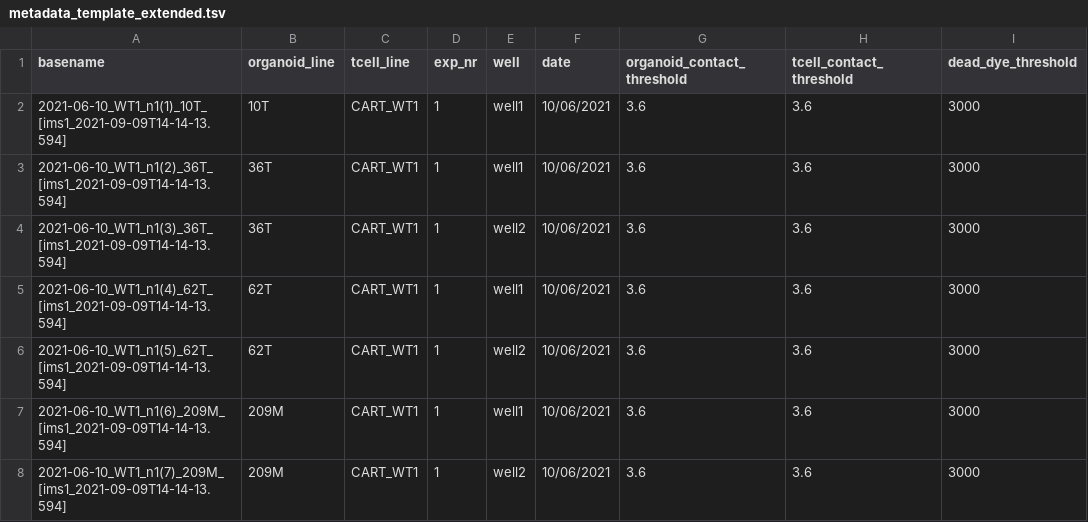
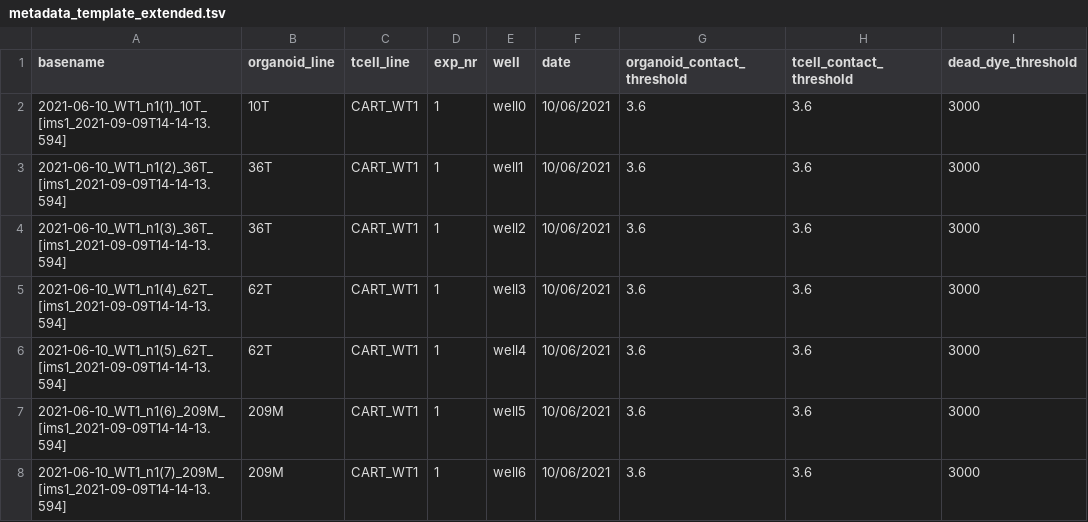
Before and after one commit to SdeBlank/BEHAV3D, a TSV file: configs/metadata_template_extended.tsv, drawn as a sheet; only a part is shown; the diff names each change by its address in the sheet, - before the commit and + after, or states it on an @@ line.

Commit message:
small config fixes

```diff
--- a/configs/metadata_template_extended.tsv
+++ b/configs/metadata_template_extended.tsv
-E2 (well): well1
+E2 (well): well0
-E5 (well): well1
+E5 (well): well3
-E6 (well): well2
+E6 (well): well4
-E7 (well): well1
+E7 (well): well5
-E8 (well): well2
+E8 (well): well6
```
Also changed, not shown: 5 other files.
